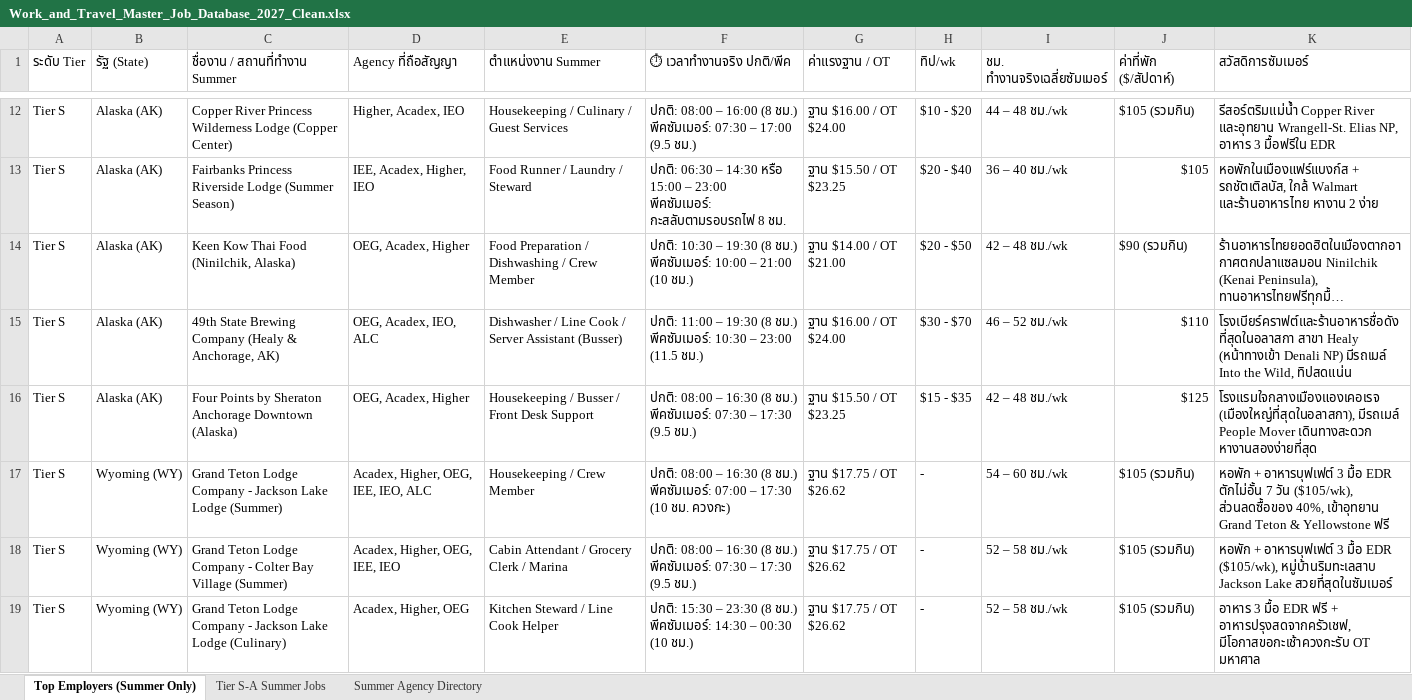
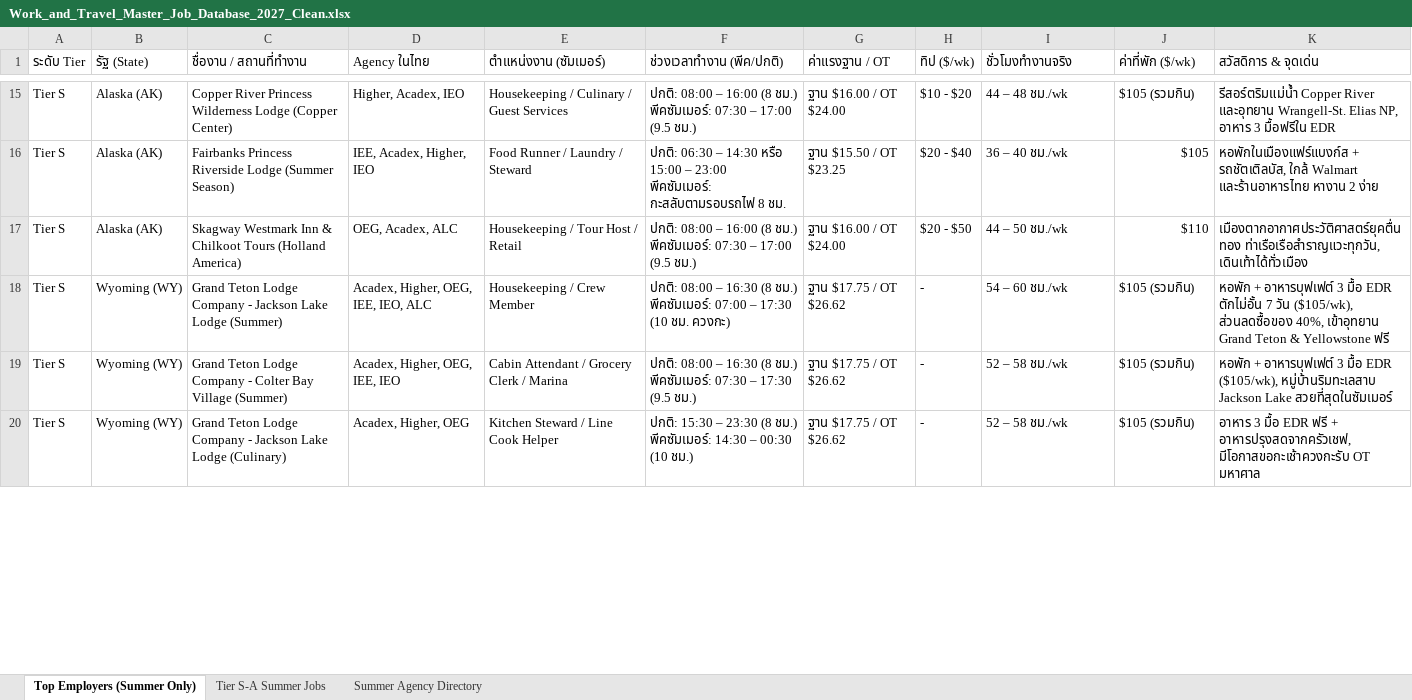
Before and after one commit to punnawitsunarat/Work-and-Travel, an Excel workbook: Work_and_Travel_Master_Job_Database_2027_Clean.xlsx, sheet Top Employers (Summer Only), drawn as a sheet; only a part is shown, gaps mark what is left out; long unchanged cells end in …; values as stored, in another font and other column widths than the file's, no cell formats; addresses are those after the commit; ↵ is a line break in a cell; the diff covers the shown part only; the diff names each change by its address in the sheet, - before the commit and + after, or states it on an @@ line.

```diff
--- a/Work_and_Travel_Master_Job_Database_2027_Clean.xlsx (sheet Top Employers (Summer Only))
+++ b/Work_and_Travel_Master_Job_Database_2027_Clean.xlsx (sheet Top Employers (Summer Only))
-C1: ชื่องาน / สถานที่ทำงาน Summer
+C1: ชื่องาน / สถานที่ทำงาน
-D1: Agency ที่ถือสัญญา
+D1: Agency ในไทย
-E1: ตำแหน่งงาน Summer
+E1: ตำแหน่งงาน (ซัมเมอร์)
-F1: ⏱ เวลาทำงานจริง ปกติ/พีค
+F1: ช่วงเวลาทำงาน (พีค/ปกติ)
-H1: ทิป/wk
+H1: ทิป ($/wk)
-I1: ชม. ทำงานจริงเฉลี่ยซัมเมอร์
+I1: ชั่วโมงทำงานจริง
-J1: ค่าที่พัก ($/สัปดาห์)
+J1: ค่าที่พัก ($/wk)
-K1: สวัสดิการซัมเมอร์
+K1: สวัสดิการ & จุดเด่น
@@ row 14 moved to row 8: Tier S @@
-C17 (ชื่องาน / สถานที่ทำงาน): 49th State Brewing Company (Healy & Anchorage, AK)
+C17 (ชื่องาน / สถานที่ทำงาน): Skagway Westmark Inn & Chilkoot Tours (Holland America)
-D17 (Agency ในไทย): OEG, Acadex, IEO, ALC
+D17 (Agency ในไทย): OEG, Acadex, ALC
-E17 (ตำแหน่งงาน (ซัมเมอร์)): Dishwasher / Line Cook / Server Assistant (Busser)
+E17 (ตำแหน่งงาน (ซัมเมอร์)): Housekeeping / Tour Host / Retail
-F17 (ช่วงเวลาทำงาน (พีค/ปกติ)): ปกติ: 11:00 – 19:30 (8 ชม.) ↵ พีคซัมเมอร์: 10:30 – 23:00 (11.5 ชม.)
+F17 (ช่วงเวลาทำงาน (พีค/ปกติ)): ปกติ: 08:00 – 16:00 (8 ชม.) ↵ พีคซัมเมอร์: 07:30 – 17:00 (9.5 ชม.)
-H17 (ทิป ($/wk)): $30 - $70
+H17 (ทิป ($/wk)): $20 - $50
-I17 (ชั่วโมงทำงานจริง): 46 – 52 ชม./wk
+I17 (ชั่วโมงทำงานจริง): 44 – 50 ชม./wk
-K17 (สวัสดิการ & จุดเด่น): โรงเบียร์คราฟต์และร้านอาหารชื่อดังที่สุดในอลาสกา สาขา Healy (หน้าทางเข้า Denali NP) มีรถเมล์ Into the Wild, ทิปสดแน่น
+K17 (สวัสดิการ & จุดเด่น): เมืองตากอากาศประวัติศาสตร์ยุคตื่นทอง ท่าเรือเรือสำราญแวะทุกวัน, เดินเท้าได้ทั่วเมือง
@@ row 16 moved to row 10: Tier S @@
```
Also changed, not shown: 21 added rows, 4 removed rows and 394 edited cells elsewhere in this sheet, sheet Tier S-A Summer Jobs, sheet Summer Agency Directory, cell formats, Work_and_Travel_Master_Job_Database_2027.xlsx, 1 other file.
